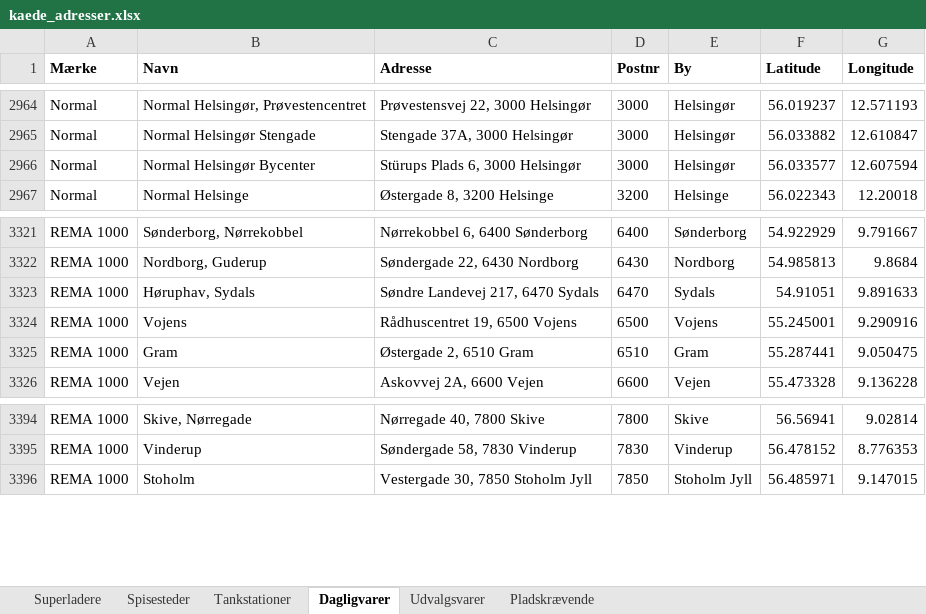
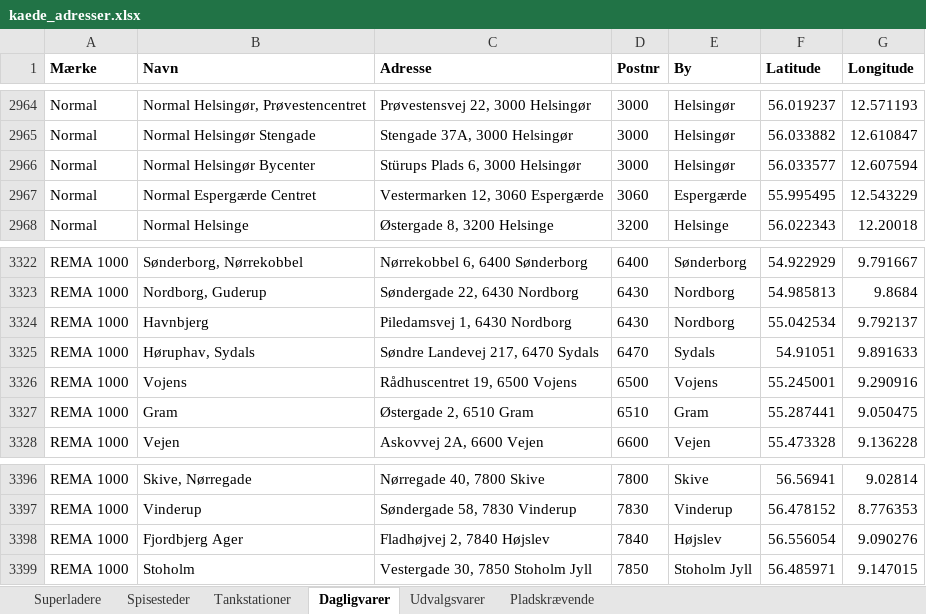
Before and after one commit to sfpkartago/retailkort, an Excel workbook: kaede_adresser.xlsx, sheet Dagligvarer, drawn as a sheet; only a part is shown, gaps mark what is left out; values as stored, in another font and other column widths than the file's, no borders; the diff names each change by its address in the sheet, - before the commit and + after, or states it on an @@ line.

```diff
--- a/kaede_adresser.xlsx (sheet Dagligvarer)
+++ b/kaede_adresser.xlsx (sheet Dagligvarer)
+row 2967: Normal | Normal Espergærde Centret | Vestermarken 12, 3060 Espergærde | 3060 | Espergærde | 55.995495 | 12.543229
+row 3324: REMA 1000 | Havnbjerg | Piledamsvej 1, 6430 Nordborg | 6430 | Nordborg | 55.042534 | 9.792137
+row 3398: REMA 1000 | Fjordbjerg Ager | Fladhøjvej 2, 7840 Højslev | 7840 | Højslev | 56.556054 | 9.090276
```
Also changed, not shown: sheet Superladere, 10 other files.
